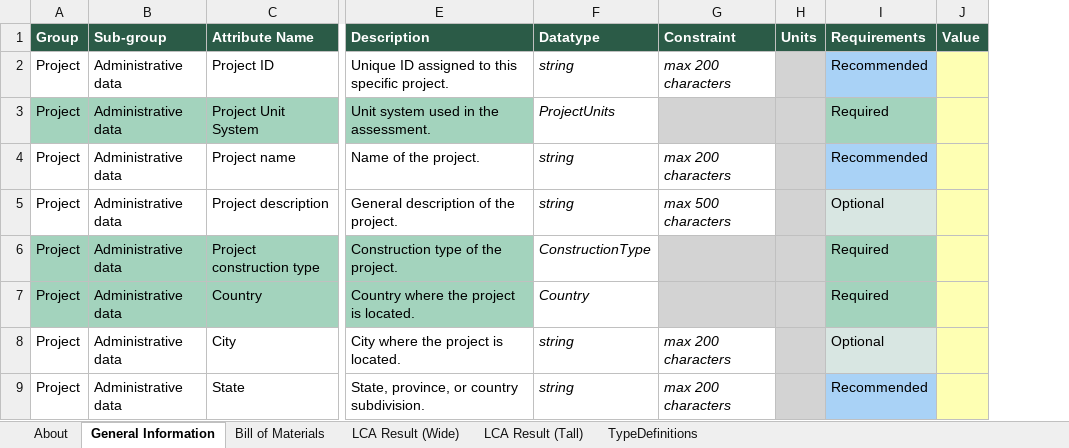
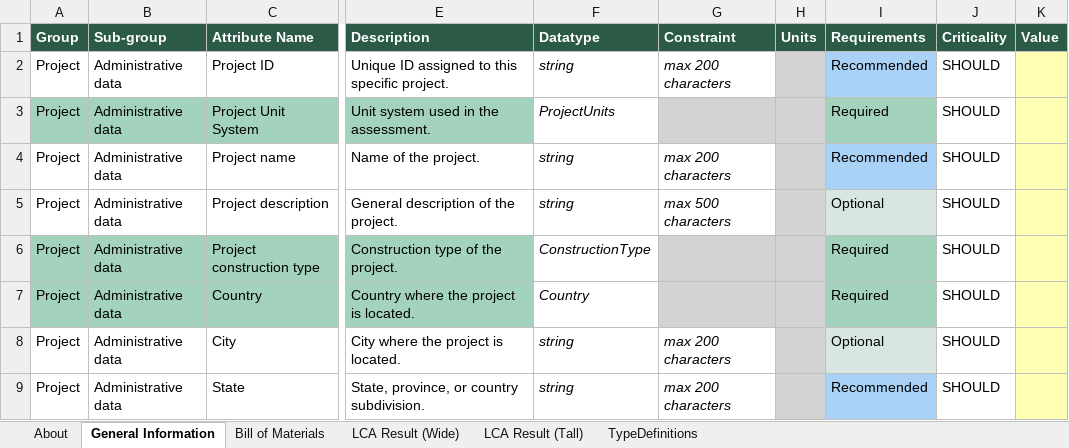
Before and after one commit to EPFL-ENAC/lmc-openbdf, an Excel workbook: openbdf_template_v2.0.0.xlsx, sheet General Information, drawn as a sheet; only a part is shown, gaps mark what is left out; values as stored, in another font and other column widths than the file's, no borders; 1 other sheet too large or unreadable and not compared; the diff names each change by its address in the sheet, - before the commit and + after, or states it on an @@ line.

Commit message:
feat: add criticality field with "should" defaults for now

```diff
--- a/openbdf_template_v2.0.0.xlsx (sheet General Information)
+++ b/openbdf_template_v2.0.0.xlsx (sheet General Information)
+column J (Criticality), rows 2-9: all SHOULD
```
Also changed, not shown: sheet LCA Result (Tall), sheet Bill of Materials, 9 other files.
